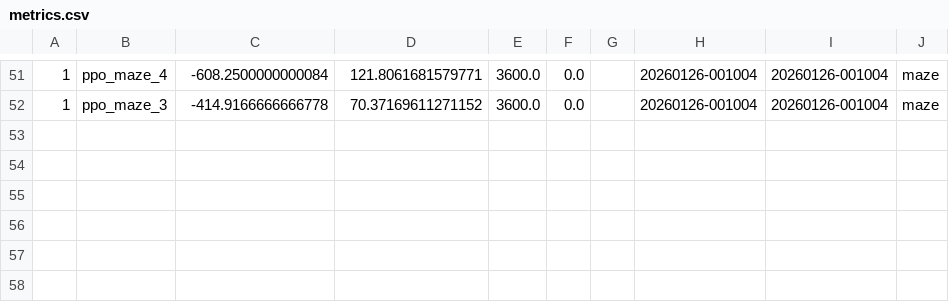
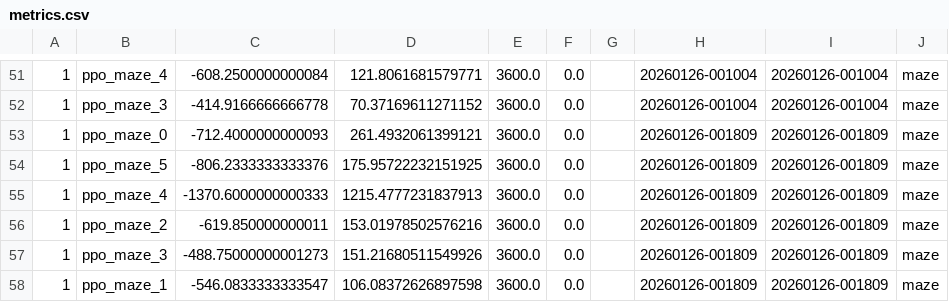
Before and after one commit to caninecrew/ai-train-maze, a CSV file: logs/metrics.csv, drawn as a sheet; only a part is shown, gaps mark what is left out; the diff names each change by its address in the sheet, - before the commit and + after, or states it on an @@ line.

```diff
--- a/logs/metrics.csv
+++ b/logs/metrics.csv
+row 53: 1 | ppo_maze_0 | -712.4000000000093 | 261.4932061399121 | 3600.0 | 0.0 |  | 20260126-001809 | 20260126-001809 | maze
+row 54: 1 | ppo_maze_5 | -806.2333333333376 | 175.95722232151925 | 3600.0 | 0.0 |  | 20260126-001809 | 20260126-001809 | maze
+row 55: 1 | ppo_maze_4 | -1370.6000000000333 | 1215.4777231837913 | 3600.0 | 0.0 |  | 20260126-001809 | 20260126-001809 | maze
+row 56: 1 | ppo_maze_2 | -619.850000000011 | 153.01978502576216 | 3600.0 | 0.0 |  | 20260126-001809 | 20260126-001809 | maze
+row 57: 1 | ppo_maze_3 | -488.75000000001273 | 151.21680511549926 | 3600.0 | 0.0 |  | 20260126-001809 | 20260126-001809 | maze
+row 58: 1 | ppo_maze_1 | -546.0833333333547 | 106.08372626897598 | 3600.0 | 0.0 |  | 20260126-001809 | 20260126-001809 | maze
```
Also changed, not shown: 4 other files.
